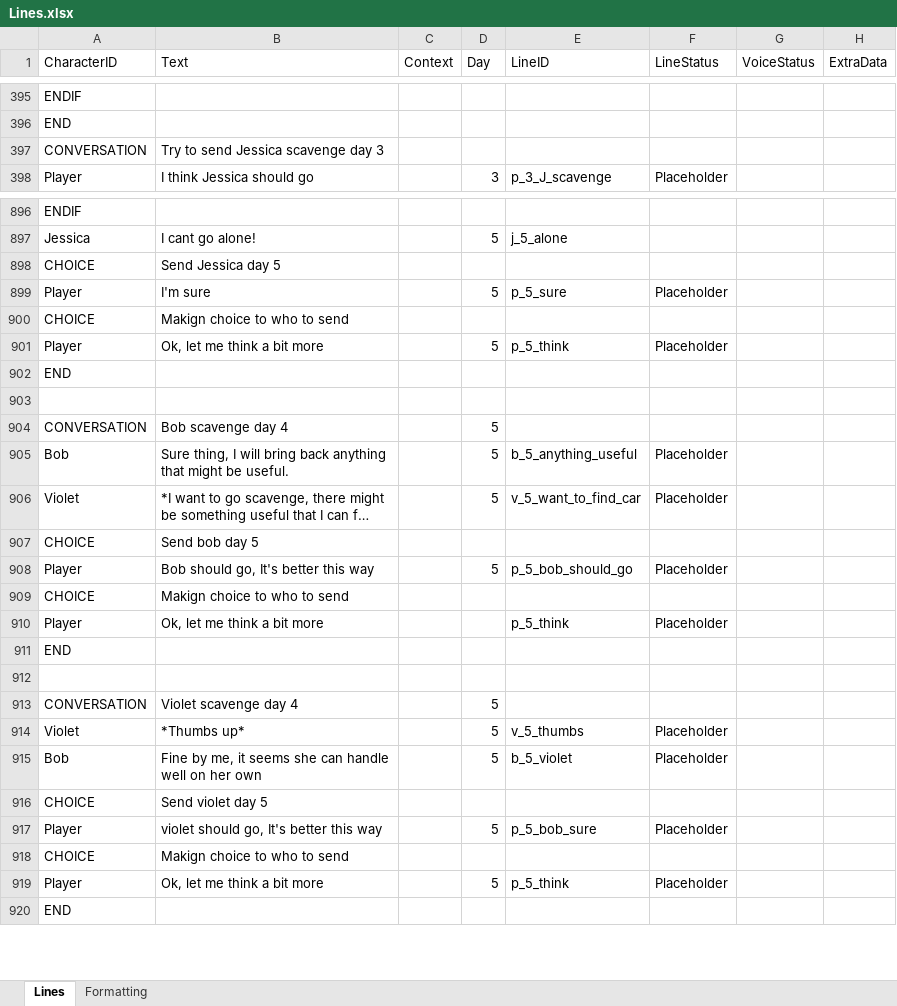
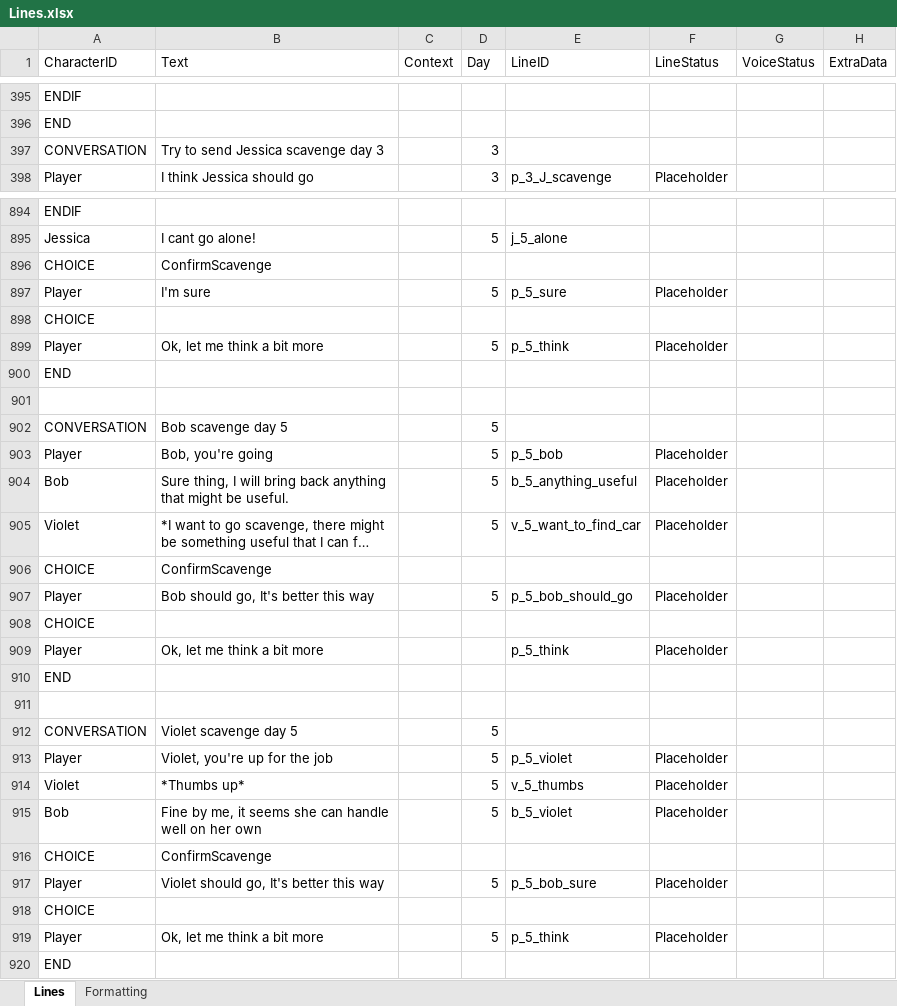
Before and after one commit to Tobogganeer/BeyondTheDoor, an Excel workbook: Lines.xlsx, sheet Lines, drawn as a sheet; only a part is shown, gaps mark what is left out; long unchanged cells end in …; values as stored, in another font and other column widths than the file's, no borders; conditional formats not drawn; addresses are those after the commit; the diff covers the shown part only; the diff names each change by its address in the sheet, - before the commit and + after, or states it on an @@ line.

Commit message:
Fixed up remaining lines

```diff
--- a/Lines.xlsx (sheet Lines)
+++ b/Lines.xlsx (sheet Lines)
-D397 (Day): (empty)
+D397 (Day): 3
-B896 (Text): Send Jessica day 5
+B896 (Text): ConfirmScavenge
-B898 (Text): Makign choice to who to send
+B898 (Text): (empty)
-B902 (Text): Bob scavenge day 4
+B902 (Text): Bob scavenge day 5
@@ row 886 moved to row 903: Player @@
-B906 (Text): Send bob day 5
+B906 (Text): ConfirmScavenge
-B908 (Text): Makign choice to who to send
+B908 (Text): (empty)
-B912 (Text): Violet scavenge day 4
+B912 (Text): Violet scavenge day 5
+row 913: Player | Violet, you're up for the job |  | 5 | p_5_violet | Placeholder
-B916 (Text): Send violet day 5
+B916 (Text): ConfirmScavenge
-B917 (Text): violet should go, It's better this way
+B917 (Text): Violet should go, It's better this way
-B918 (Text): Makign choice to who to send
+B918 (Text): (empty)
```
Also changed, not shown: 10 added rows, 11 removed rows, 1 moved row and 29 edited cells elsewhere in this sheet.
